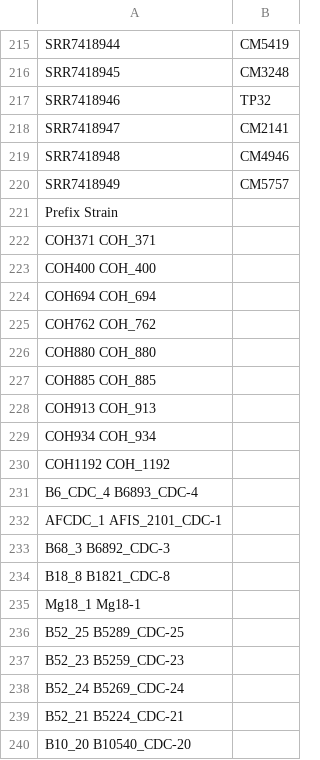
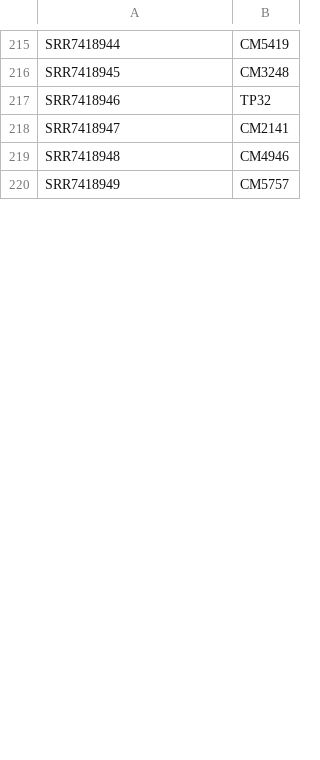
Before and after one commit to stajichlab/Afum_popgenome, a TSV file: asm/strain_samples.tsv, drawn as a sheet; only a part is shown, gaps mark what is left out; removed rows and columns are numbered as before the commit, all else as after; the diff covers the shown part only; the diff names each change by its address in the sheet, - before the commit and + after, or states it on an @@ line.

```diff
--- a/asm/strain_samples.tsv
+++ b/asm/strain_samples.tsv
-row 221: Prefix Strain
-row 222: COH371 COH_371
-row 223: COH400 COH_400
-row 224: COH694 COH_694
-row 225: COH762 COH_762
-row 226: COH880 COH_880
-row 227: COH885 COH_885
-row 228: COH913 COH_913
-row 229: COH934 COH_934
-row 230: COH1192 COH_1192
-row 231: B6_CDC_4 B6893_CDC-4
-row 232: AFCDC_1 AFIS_2101_CDC-1
-row 233: B68_3 B6892_CDC-3
-row 234: B18_8 B1821_CDC-8
-row 235: Mg18_1 Mg18-1
-row 236: B52_25 B5289_CDC-25
-row 237: B52_23 B5259_CDC-23
-row 238: B52_24 B5269_CDC-24
-row 239: B52_21 B5224_CDC-21
-row 240: B10_20 B10540_CDC-20
```
Also changed, not shown: 44 added rows, 25 removed rows and 2 edited cells elsewhere in this file, asm/assembly_stats.tsv, 4 other files.
